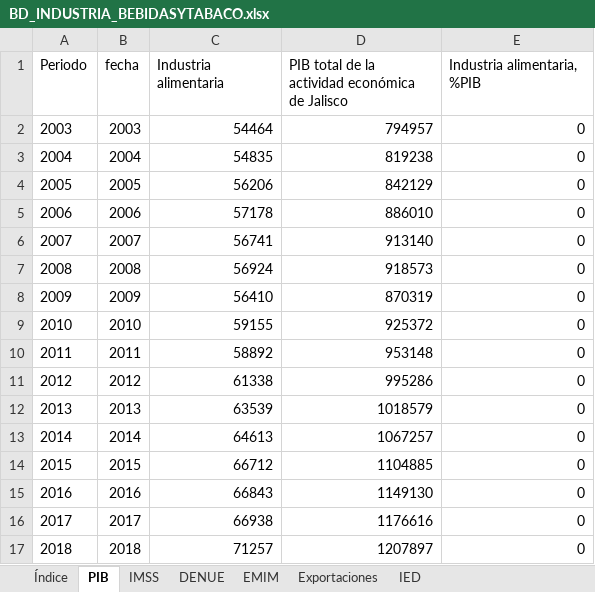
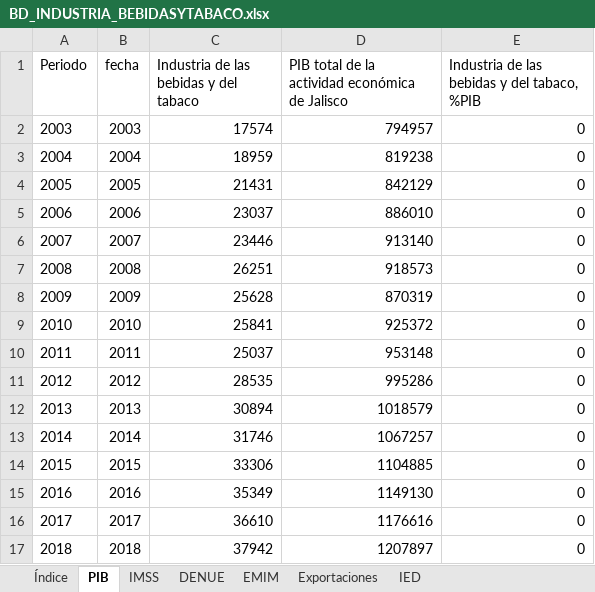
Before and after one commit to DIEEF/SEJ, an Excel workbook: sej_datos/BD_INDUSTRIA_BEBIDASYTABACO.xlsx, sheet PIB, drawn as a sheet; values as stored, in another font and other column widths than the file's, no borders; the diff names each change by its address in the sheet, - before the commit and + after, or states it on an @@ line.

Commit message:
update

```diff
--- a/sej_datos/BD_INDUSTRIA_BEBIDASYTABACO.xlsx (sheet PIB)
+++ b/sej_datos/BD_INDUSTRIA_BEBIDASYTABACO.xlsx (sheet PIB)
-C1: Industria alimentaria
+C1: Industria de las bebidas y del tabaco
-E1: Industria alimentaria, %PIB
+E1: Industria de las bebidas y del tabaco, %PIB
-C2: 54464
+C2: 17574
-C3: 54835
+C3: 18959
-C4: 56206
+C4: 21431
-C5: 57178
+C5: 23037
-C6: 56741
+C6: 23446
-C7: 56924
+C7: 26251
-C8: 56410
+C8: 25628
-C9: 59155
+C9: 25841
-C10: 58892
+C10: 25037
-C11: 61338
+C11: 28535
-C12: 63539
+C12: 30894
-C13: 64613
+C13: 31746
-C14: 66712
+C14: 33306
-C15: 66843
+C15: 35349
-C16: 66938
+C16: 36610
-C17: 71257
+C17: 37942
```
